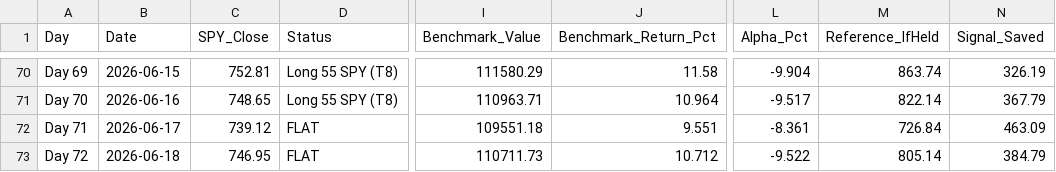
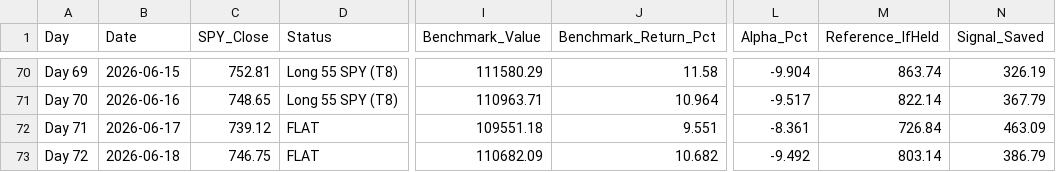
Before and after one commit to YASHpPATIL7/live-trading-alpha, a CSV file: alpaca_journal.csv, drawn as a sheet; only a part is shown, gaps mark what is left out; the diff names each change by its address in the sheet, - before the commit and + after, or states it on an @@ line.

```diff
--- a/alpaca_journal.csv
+++ b/alpaca_journal.csv
-C73 (SPY_Close): 746.95
+C73 (SPY_Close): 746.75
-I73 (Benchmark_Value): 110711.73
+I73 (Benchmark_Value): 110682.09
-J73 (Benchmark_Return_Pct): 10.712
+J73 (Benchmark_Return_Pct): 10.682
-L73 (Alpha_Pct): -9.522
+L73 (Alpha_Pct): -9.492
-M73 (Reference_IfHeld): 805.14
+M73 (Reference_IfHeld): 803.14
-N73 (Signal_Saved): 384.79
+N73 (Signal_Saved): 386.79
```
Also changed, not shown: 3 other files.
